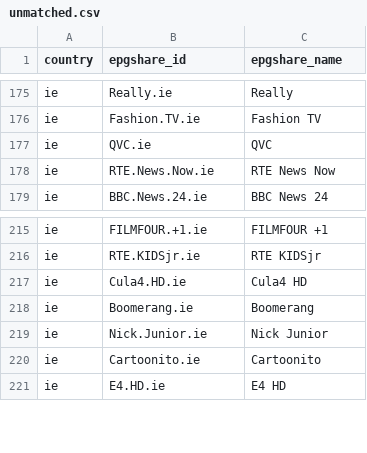
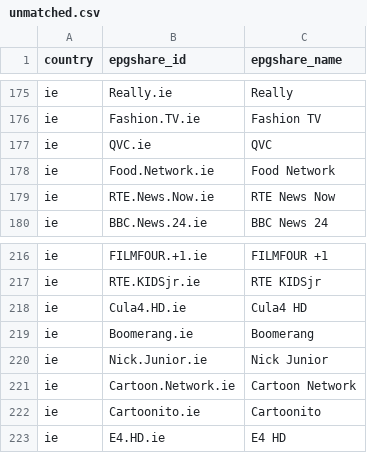
Before and after one commit to saryg/test, a CSV file: unmatched.csv, drawn as a sheet; only a part is shown, gaps mark what is left out; the diff covers the shown part only.

```diff
--- a/unmatched.csv
+++ b/unmatched.csv
@@ -177,2 +177,3 @@ ie,Fashion.TV.ie,Fashion TV
 ie,QVC.ie,QVC
+ie,Food.Network.ie,Food Network
 ie,RTE.News.Now.ie,RTE News Now
@@ -219,2 +220,3 @@ ie,Boomerang.ie,Boomerang
 ie,Nick.Junior.ie,Nick Junior
+ie,Cartoon.Network.ie,Cartoon Network
 ie,Cartoonito.ie,Cartoonito
```
Also changed, not shown: 139 moved rows elsewhere in this file, review.csv, 2 other files.
